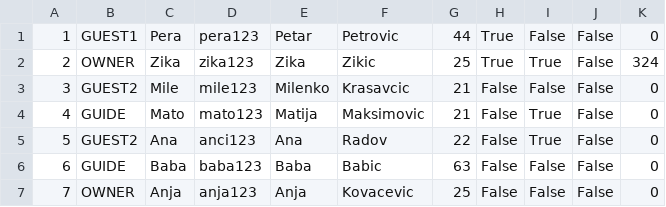
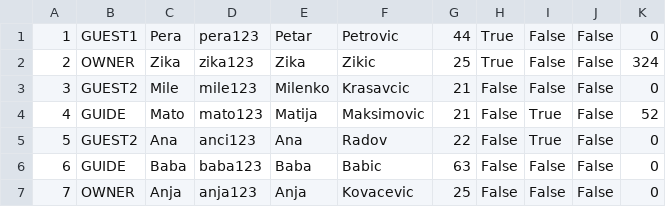
Before and after one commit to kovacevicanja/sims-grupa3-teamA, a CSV file: Resources/Data/users.csv, drawn as a sheet.

```diff
--- a/Resources/Data/users.csv
+++ b/Resources/Data/users.csv
@@ -1,5 +1,5 @@
 1|GUEST1|Pera|pera123|Petar|Petrovic|44|True|False|False|0
-2|OWNER|Zika|zika123|Zika|Zikic|25|True|True|False|324
+2|OWNER|Zika|zika123|Zika|Zikic|25|True|False|False|324
 3|GUEST2|Mile|mile123|Milenko|Krasavcic|21|False|False|False|0
-4|GUIDE|Mato|mato123|Matija|Maksimovic|21|False|True|False|0
+4|GUIDE|Mato|mato123|Matija|Maksimovic|21|False|True|False|52
 5|GUEST2|Ana|anci123|Ana|Radov|22|False|True|False|0
```
Also changed, not shown: Resources/Data/tourRequests.csv, 12 other files.
